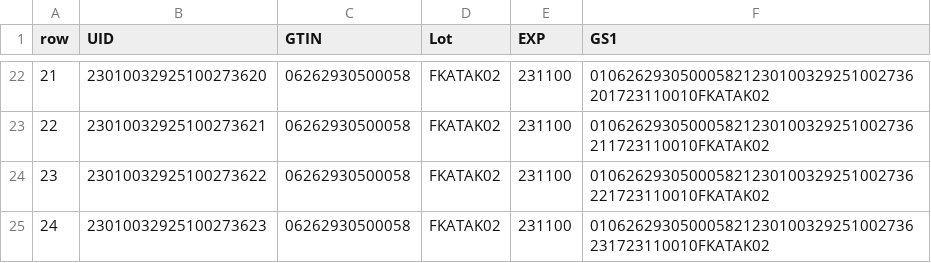
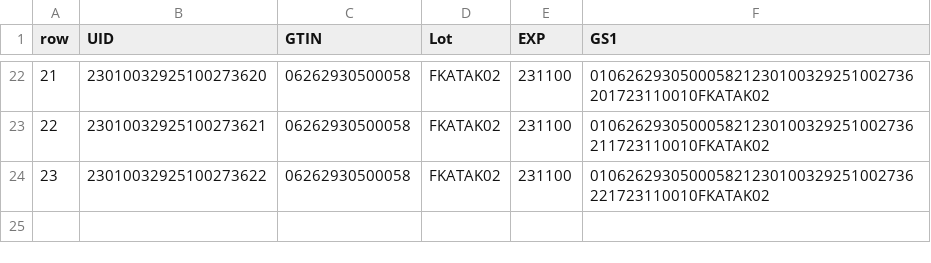
Before and after one commit to adanish240/QR-Code-Generator, a CSV file: QR-Code-Generator/files/archive_inbound/FKATAK 02 100297600.csv (was QR-Code-Generator/files/inbound/FKATAK 02 100297600.csv), drawn as a sheet; only a part is shown, gaps mark what is left out; the diff names each change by its address in the sheet, - before the commit and + after, or states it on an @@ line.

```diff
--- a/QR-Code-Generator/files/inbound/FKATAK 02 100297600.csv
+++ b/QR-Code-Generator/files/archive_inbound/FKATAK 02 100297600.csv
-row 25: 24 | 23010032925100273623 | 06262930500058 | FKATAK02 | 231100 | 010626293050005821230100329251002736231723110010FKATAK02
```
Also changed, not shown: 5 other files.
